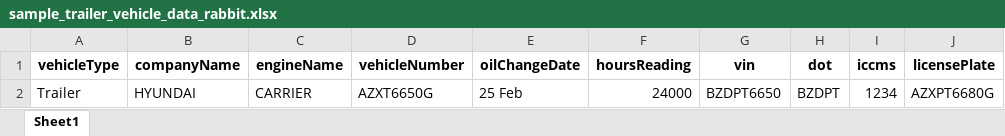
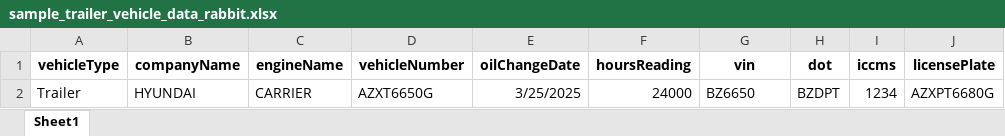
Before and after one commit to atultiwari7388/r_service_app, an Excel workbook: rabbit_service_d_app/assets/sample_trailer_vehicle_data_rabbit.xlsx, sheet Sheet1, drawn as a sheet; only a part is shown; values as stored, in another font and other column widths than the file's, no borders; the diff names each change by its address in the sheet, - before the commit and + after, or states it on an @@ line.

Commit message:
Add vehicle import functionality and new UI components; include sample data files

```diff
--- a/rabbit_service_d_app/assets/sample_trailer_vehicle_data_rabbit.xlsx (sheet Sheet1)
+++ b/rabbit_service_d_app/assets/sample_trailer_vehicle_data_rabbit.xlsx (sheet Sheet1)
-E2 (oilChangeDate): 25 Feb
+E2 (oilChangeDate): 3/25/2025
-G2 (vin): BZDPT6650
+G2 (vin): BZ6650
```
Also changed, not shown: 5 other files.
